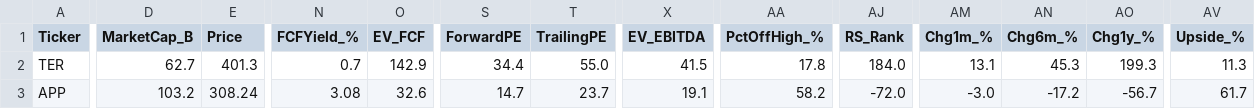
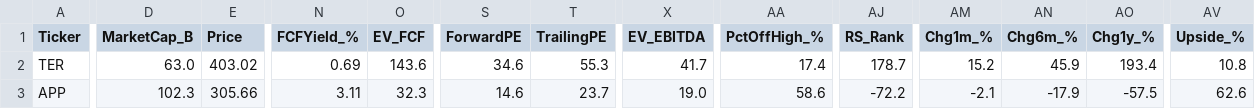
Before and after one commit to dabdi7786-blip/screener-bot, a CSV file: screener1_results.csv, drawn as a sheet; only a part is shown, gaps mark what is left out; the diff covers the shown part only; the diff names each change by its address in the sheet, - before the commit and + after, or states it on an @@ line.

```diff
--- a/screener1_results.csv
+++ b/screener1_results.csv
-D2 (MarketCap_B): 62.7
+D2 (MarketCap_B): 63.0
-E2 (Price): 401.3
+E2 (Price): 403.02
-N2 (FCFYield_%): 0.7
+N2 (FCFYield_%): 0.69
-O2 (EV_FCF): 142.9
+O2 (EV_FCF): 143.6
-S2 (ForwardPE): 34.4
+S2 (ForwardPE): 34.6
-T2 (TrailingPE): 55.0
+T2 (TrailingPE): 55.3
-X2 (EV_EBITDA): 41.5
+X2 (EV_EBITDA): 41.7
-AA2 (PctOffHigh_%): 17.8
+AA2 (PctOffHigh_%): 17.4
-AJ2 (RS_Rank): 184.0
+AJ2 (RS_Rank): 178.7
-AM2 (Chg1m_%): 13.1
+AM2 (Chg1m_%): 15.2
-AN2 (Chg6m_%): 45.3
+AN2 (Chg6m_%): 45.9
-AO2 (Chg1y_%): 199.3
+AO2 (Chg1y_%): 193.4
-AV2 (Upside_%): 11.3
+AV2 (Upside_%): 10.8
-D3 (MarketCap_B): 103.2
+D3 (MarketCap_B): 102.3
-E3 (Price): 308.24
+E3 (Price): 305.66
-N3 (FCFYield_%): 3.08
+N3 (FCFYield_%): 3.11
-O3 (EV_FCF): 32.6
+O3 (EV_FCF): 32.3
-S3 (ForwardPE): 14.7
+S3 (ForwardPE): 14.6
-X3 (EV_EBITDA): 19.1
+X3 (EV_EBITDA): 19.0
-AA3 (PctOffHigh_%): 58.2
+AA3 (PctOffHigh_%): 58.6
-AJ3 (RS_Rank): -72.0
+AJ3 (RS_Rank): -72.2
-AM3 (Chg1m_%): -3.0
+AM3 (Chg1m_%): -2.1
-AN3 (Chg6m_%): -17.2
+AN3 (Chg6m_%): -17.9
-AO3 (Chg1y_%): -56.7
+AO3 (Chg1y_%): -57.5
-AV3 (Upside_%): 61.7
+AV3 (Upside_%): 62.6
```
Also changed, not shown: 152 edited cells elsewhere in this file, screener2_results.csv, screener3_results.csv, 2 other files.
